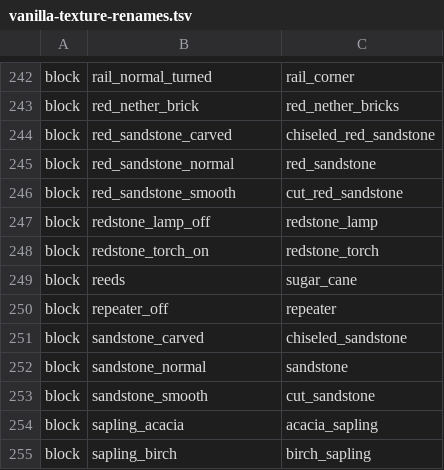
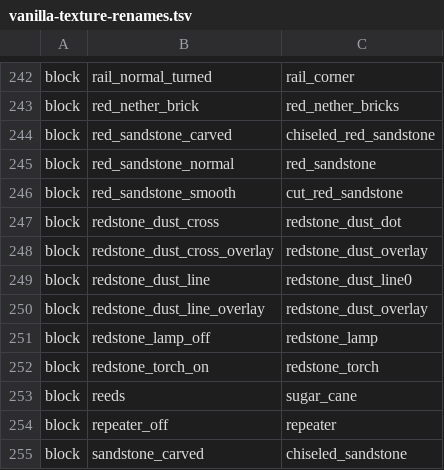
Before and after one commit to kylepitcock/Legacy-Connector, a TSV file: loader/src/main/resources/legacyconnector/resource/vanilla-texture-renames.tsv, drawn as a sheet; only a part is shown, gaps mark what is left out; the shorter side is filled out with more unchanged rows; the diff names each change by its address in the sheet, - before the commit and + after, or states it on an @@ line.

```diff
--- a/loader/src/main/resources/legacyconnector/resource/vanilla-texture-renames.tsv
+++ b/loader/src/main/resources/legacyconnector/resource/vanilla-texture-renames.tsv
+row 247: block | redstone_dust_cross | redstone_dust_dot
+row 248: block | redstone_dust_cross_overlay | redstone_dust_overlay
+row 249: block | redstone_dust_line | redstone_dust_line0
+row 250: block | redstone_dust_line_overlay | redstone_dust_overlay
```
Also changed, not shown: 1 other file.
